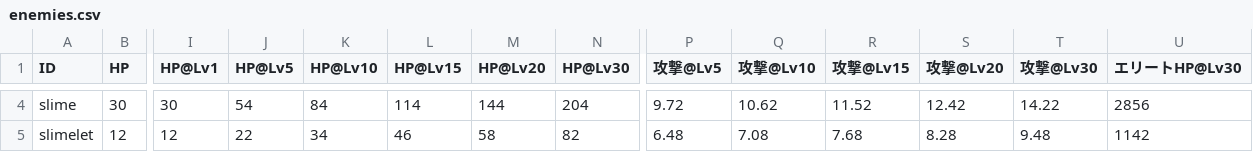
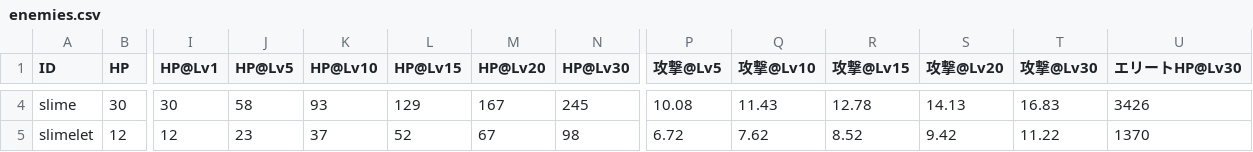
Before and after one commit to Black2856/pixel_survivors_opus5.5test, a CSV file: balance/enemies.csv, drawn as a sheet; only a part is shown, gaps mark what is left out; the diff covers the shown part only; the diff names each change by its address in the sheet, - before the commit and + after, or states it on an @@ line.

```diff
--- a/balance/enemies.csv
+++ b/balance/enemies.csv
-J4 (HP@Lv5): 54
+J4 (HP@Lv5): 58
-K4 (HP@Lv10): 84
+K4 (HP@Lv10): 93
-L4 (HP@Lv15): 114
+L4 (HP@Lv15): 129
-M4 (HP@Lv20): 144
+M4 (HP@Lv20): 167
-N4 (HP@Lv30): 204
+N4 (HP@Lv30): 245
-P4 (攻撃@Lv5): 9.72
+P4 (攻撃@Lv5): 10.08
-Q4 (攻撃@Lv10): 10.62
+Q4 (攻撃@Lv10): 11.43
-R4 (攻撃@Lv15): 11.52
+R4 (攻撃@Lv15): 12.78
-S4 (攻撃@Lv20): 12.42
+S4 (攻撃@Lv20): 14.13
-T4 (攻撃@Lv30): 14.22
+T4 (攻撃@Lv30): 16.83
-U4 (エリートHP@Lv30): 2856
+U4 (エリートHP@Lv30): 3426
-J5 (HP@Lv5): 22
+J5 (HP@Lv5): 23
-K5 (HP@Lv10): 34
+K5 (HP@Lv10): 37
-L5 (HP@Lv15): 46
+L5 (HP@Lv15): 52
-M5 (HP@Lv20): 58
+M5 (HP@Lv20): 67
-N5 (HP@Lv30): 82
+N5 (HP@Lv30): 98
-P5 (攻撃@Lv5): 6.48
+P5 (攻撃@Lv5): 6.72
-Q5 (攻撃@Lv10): 7.08
+Q5 (攻撃@Lv10): 7.62
-R5 (攻撃@Lv15): 7.68
+R5 (攻撃@Lv15): 8.52
-S5 (攻撃@Lv20): 8.28
+S5 (攻撃@Lv20): 9.42
-T5 (攻撃@Lv30): 9.48
+T5 (攻撃@Lv30): 11.22
-U5 (エリートHP@Lv30): 1142
+U5 (エリートHP@Lv30): 1370
```
Also changed, not shown: 83 edited cells elsewhere in this file, balance/bosses.csv, balance/enemy_level.csv, 10 other files.
